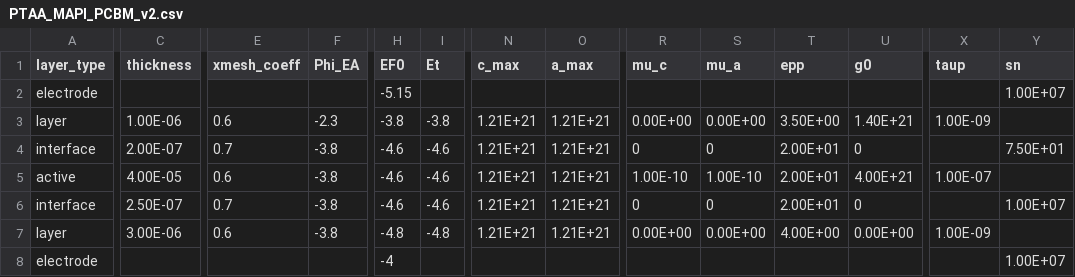
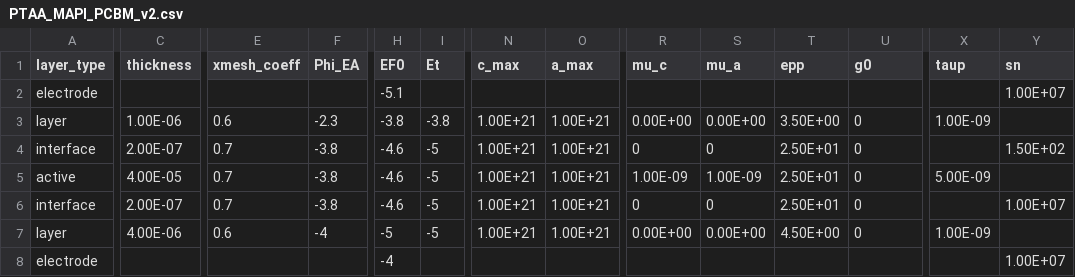
Before and after one commit to lucy-hart/Driftfusion, a CSV file: Input_files/PTAA_MAPI_PCBM_v2.csv, drawn as a sheet; only a part is shown, gaps mark what is left out; the diff covers the shown part only; the diff names each change by its address in the sheet, - before the commit and + after, or states it on an @@ line.

```diff
--- a/Input_files/PTAA_MAPI_PCBM_v2.csv
+++ b/Input_files/PTAA_MAPI_PCBM_v2.csv
-H2 (EF0): -5.15
+H2 (EF0): -5.1
-N3:N7 (c_max): 1.21E+21
+N3:N7 (c_max): 1.00E+21
-O3:O7 (a_max): 1.21E+21
+O3:O7 (a_max): 1.00E+21
-U3 (g0): 1.40E+21
+U3 (g0): 0
-I4:I6 (Et): -4.6
+I4:I6 (Et): -5
-T4:T6 (epp): 2.00E+01
+T4:T6 (epp): 2.50E+01
-Y4 (sn): 7.50E+01
+Y4 (sn): 1.50E+02
-E5 (xmesh_coeff): 0.6
+E5 (xmesh_coeff): 0.7
-R5 (mu_c): 1.00E-10
+R5 (mu_c): 1.00E-09
-S5 (mu_a): 1.00E-10
+S5 (mu_a): 1.00E-09
-U5 (g0): 4.00E+21
+U5 (g0): 0
-X5 (taup): 1.00E-07
+X5 (taup): 5.00E-09
-C6 (thickness): 2.50E-07
+C6 (thickness): 2.00E-07
-C7 (thickness): 3.00E-06
+C7 (thickness): 4.00E-06
-F7 (Phi_EA): -3.8
+F7 (Phi_EA): -4
-H7 (EF0): -4.8
+H7 (EF0): -5
-I7 (Et): -4.8
+I7 (Et): -5
-T7 (epp): 4.00E+00
+T7 (epp): 4.50E+00
-U7 (g0): 0.00E+00
+U7 (g0): 0
```
Also changed, not shown: 3 edited cells elsewhere in this file, Input_files/PTAA_MAPI_ICBA_v1.csv, Input_files/PTAA_MAPI_ICBA_v2.csv, 9 other files.
